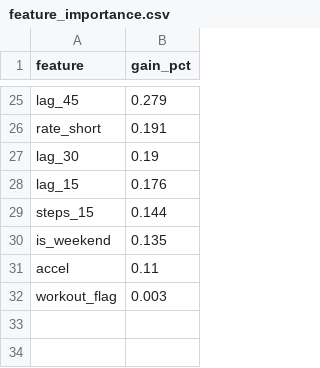
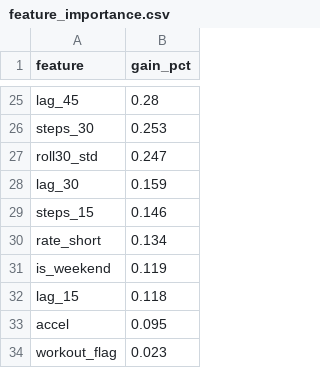
Before and after one commit to insulink-app/insulink-predictor, a CSV file: reports/feature_importance.csv, drawn as a sheet; only a part is shown, gaps mark what is left out; removed rows and columns are numbered as before the commit, all else as after; the diff covers the shown part only; the diff names each change by its address in the sheet, - before the commit and + after, or states it on an @@ line.

Commit message:
Wire in user_settings therapy params (ISF/ICR); fix sport & glucose mapping
Uses the confirmed real data (via `gf db-inspect` on the local dev DB): ISF=35,
ICR=15 in user_settings; STEPS/DISTANCE/CALORIES are DAILY aggregates; events are
alerts; some bolus glucose is a 1.0 placeholder.

Therapy features (the ask: "wire in if it improves prediction"):
- synth: per-user ISF/ICR now GOVERN the carb (CSF=ISF/ICR) and insulin effects,
  emitted as isf/icr columns — so the features have real, testable signal.
- schema/align: carry optional per-user isf/icr through the grid.
- load.py: parse user_settings.content -> ISF/ICR (bolus_correction_factor /
  bolus_carb_factor); default fallbacks.
- features/build.py: cob_glucose = COB·CSF and iob_glucose = IOB·ISF (glucose-
  equivalent mg/dL on board), behind features.use_therapy; degrade cleanly.
- Phase 4: ISF/ICR enter as user-static CONDITIONING (user_isf/user_icr), their
  proper home — kept out of the shared base so global-vs-personalized stays clean.
- A/B (honest): +0.005..+0.015 skill @30 across seeds, ~neutral @60 on synth;
  enabled by default (principled, should help more on real data). Phases 2-4 all
  still pass; documented in reports/feature_importance_notes.md.

Loader correctness from real data:
- Cadence gate: daily aggregates (STEPS/DISTANCE/CALORIES, ~24h) are NOT mapped
  into the intraday steps channel (a day-total in one bucket would be noise).
- Plausibility filter: glucose outside [20,500] mg/dL (e.g. 1.0 placeholder) -> NaN.
- Fetch user_settings; .gitignore db_inspection.json (real user data).

Real DB load verified: 25,758 rows, ISF/ICR from settings, glucose 40-320,
daily steps excluded. pytest green (66 passed).

```diff
--- a/reports/feature_importance.csv
+++ b/reports/feature_importance.csv
-B25 (gain_pct): 0.279
+B25 (gain_pct): 0.28
-row 26: rate_short | 0.191
+row 26: steps_30 | 0.253
+row 27: roll30_std | 0.247
-B28 (gain_pct): 0.19
+B28 (gain_pct): 0.159
-row 28: lag_15 | 0.176
-B29 (gain_pct): 0.144
+B29 (gain_pct): 0.146
+row 30: rate_short | 0.134
-B31 (gain_pct): 0.135
+B31 (gain_pct): 0.119
+row 32: lag_15 | 0.118
-B33 (gain_pct): 0.11
+B33 (gain_pct): 0.095
-B34 (gain_pct): 0.003
+B34 (gain_pct): 0.023
```
Also changed, not shown: 11 added rows, 11 removed rows and 11 edited cells elsewhere in this file, reports/personalization_per_user.csv, 24 other files.
